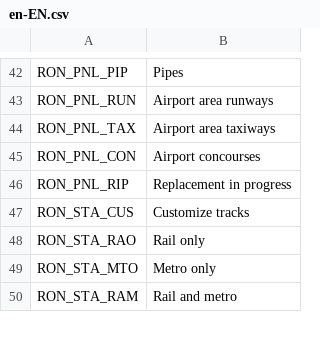
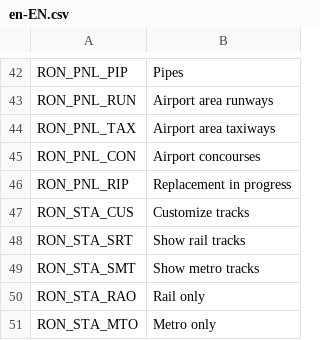
Before and after one commit to algernon-A/RON, a CSV file: Translations/en-EN.csv, drawn as a sheet; only a part is shown, gaps mark what is left out; the shorter side is filled out with more unchanged rows.

Commit message:
Replace station track type dropdown with checkboxes.

```diff
--- a/Translations/en-EN.csv
+++ b/Translations/en-EN.csv
@@ -47,2 +47,4 @@
 "RON_STA_CUS","Customize tracks"
+"RON_STA_SRT","Show rail tracks"
+"RON_STA_SMT","Show metro tracks"
 "RON_STA_RAO","Rail only"
```
Also changed, not shown: 3 other files.
